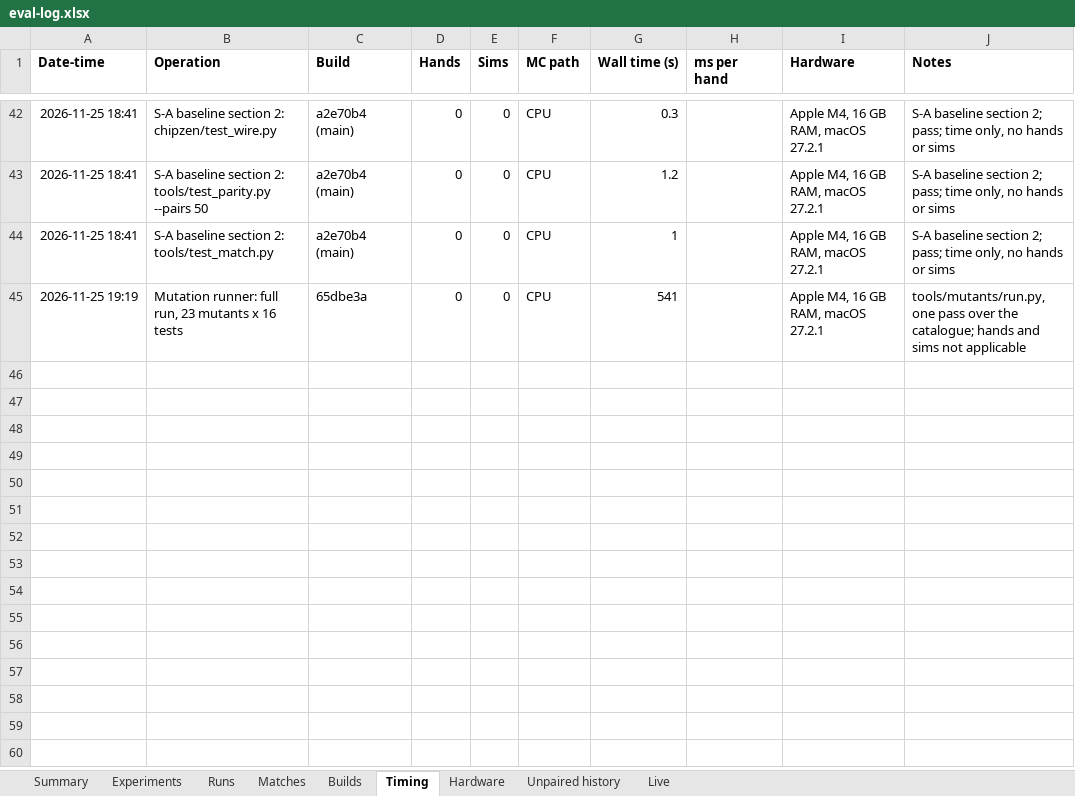
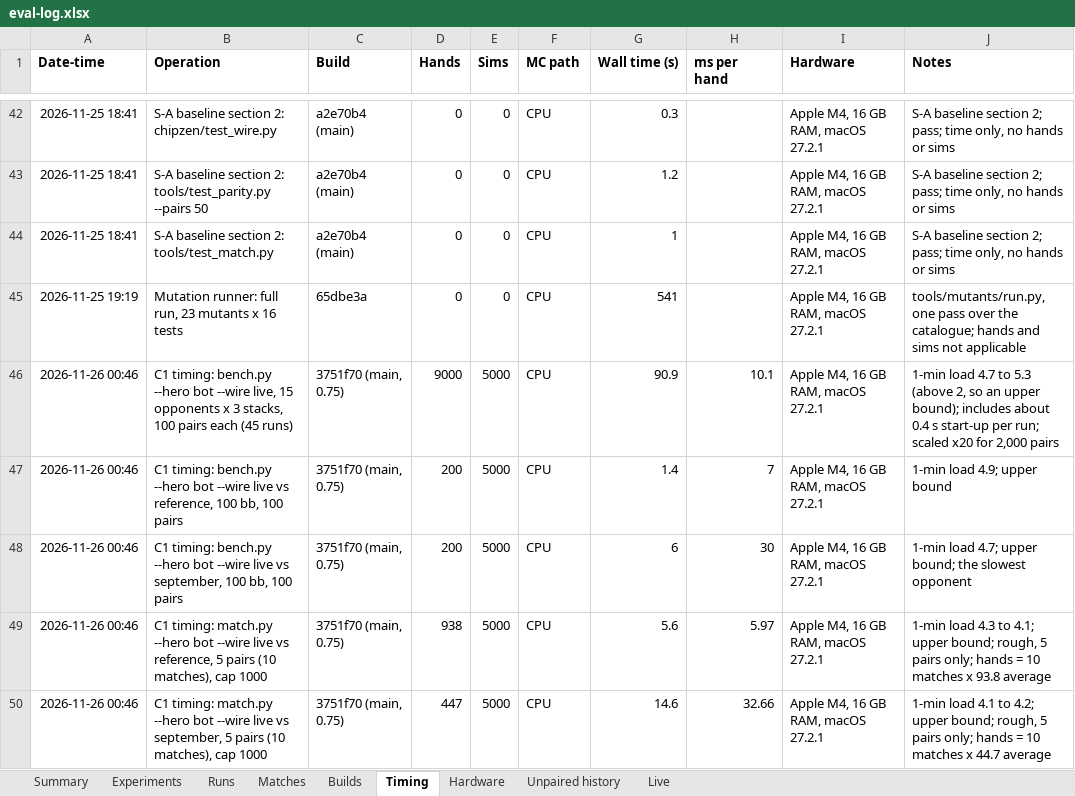
Before and after one commit to yashlad1/pokercpp, an Excel workbook: results/eval-log.xlsx, sheet Timing, drawn as a sheet; only a part is shown, gaps mark what is left out; values as stored, in another font and other column widths than the file's, no borders; the diff names each change by its address in the sheet, - before the commit and + after, or states it on an @@ line.

Commit message:
Results: C1 pre-registration for the 0.85 preflop candidate (rules, seeds, commands, timing)

```diff
--- a/results/eval-log.xlsx (sheet Timing)
+++ b/results/eval-log.xlsx (sheet Timing)
+row 46: 2026-11-26 00:46 | C1 timing: bench.py --hero bot --wire live, 15 opponents x 3 stacks, 100 pairs each (45 runs) | 3751f70 (main, 0.75) | 9000 | 5000 | CPU | 90.9 | 10.1 | Apple M4, 16 GB RAM, macOS 27.2.1 | 1-min load 4.7 to 5.3 (above 2, so an upper bound); includes about 0.4 s start-up per run; scaled x20 for 2,000 pairs
+row 47: 2026-11-26 00:46 | C1 timing: bench.py --hero bot --wire live vs reference, 100 bb, 100 pairs | 3751f70 (main, 0.75) | 200 | 5000 | CPU | 1.4 | 7 | Apple M4, 16 GB RAM, macOS 27.2.1 | 1-min load 4.9; upper bound
+row 48: 2026-11-26 00:46 | C1 timing: bench.py --hero bot --wire live vs september, 100 bb, 100 pairs | 3751f70 (main, 0.75) | 200 | 5000 | CPU | 6 | 30 | Apple M4, 16 GB RAM, macOS 27.2.1 | 1-min load 4.7; upper bound; the slowest opponent
+row 49: 2026-11-26 00:46 | C1 timing: match.py --hero bot --wire live vs reference, 5 pairs (10 matches), cap 1000 | 3751f70 (main, 0.75) | 938 | 5000 | CPU | 5.6 | 5.97 | Apple M4, 16 GB RAM, macOS 27.2.1 | 1-min load 4.3 to 4.1; upper bound; rough, 5 pairs only; hands = 10 matches x 93.8 average
+row 50: 2026-11-26 00:46 | C1 timing: match.py --hero bot --wire live vs september, 5 pairs (10 matches), cap 1000 | 3751f70 (main, 0.75) | 447 | 5000 | CPU | 14.6 | 32.66 | Apple M4, 16 GB RAM, macOS 27.2.1 | 1-min load 4.1 to 4.2; upper bound; rough, 5 pairs only; hands = 10 matches x 44.7 average
```
Also changed, not shown: 1 other file.
